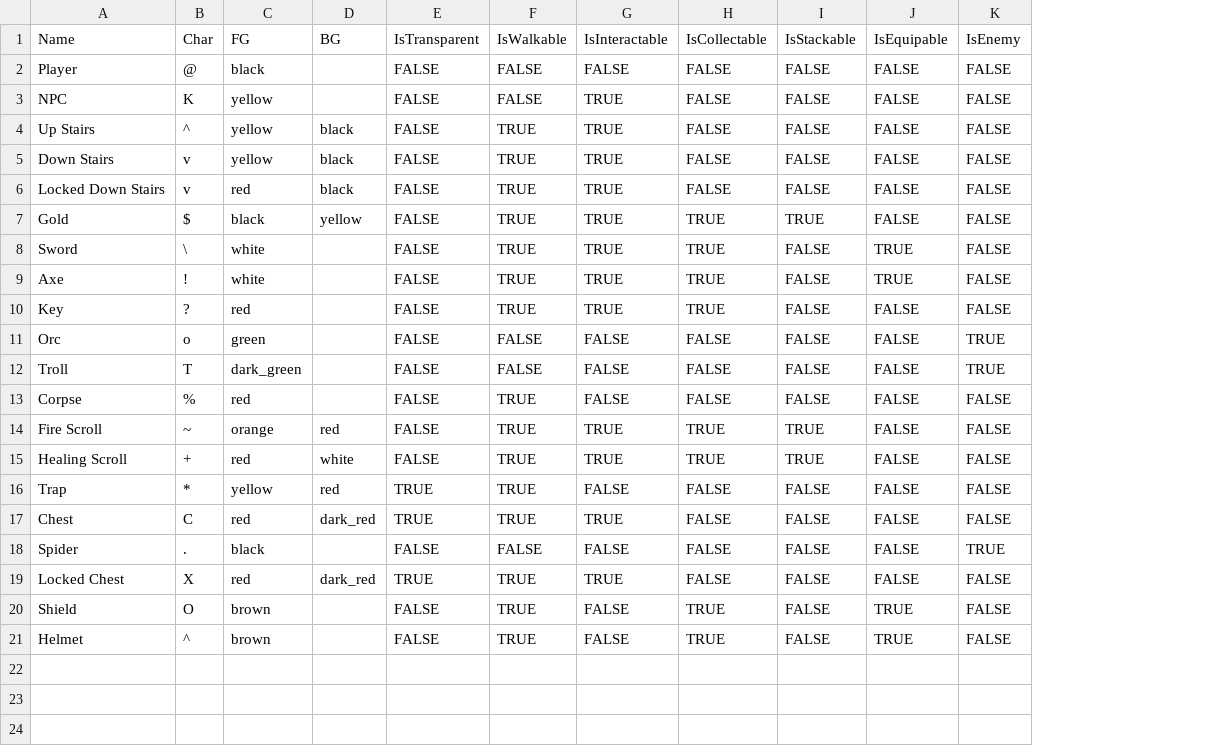
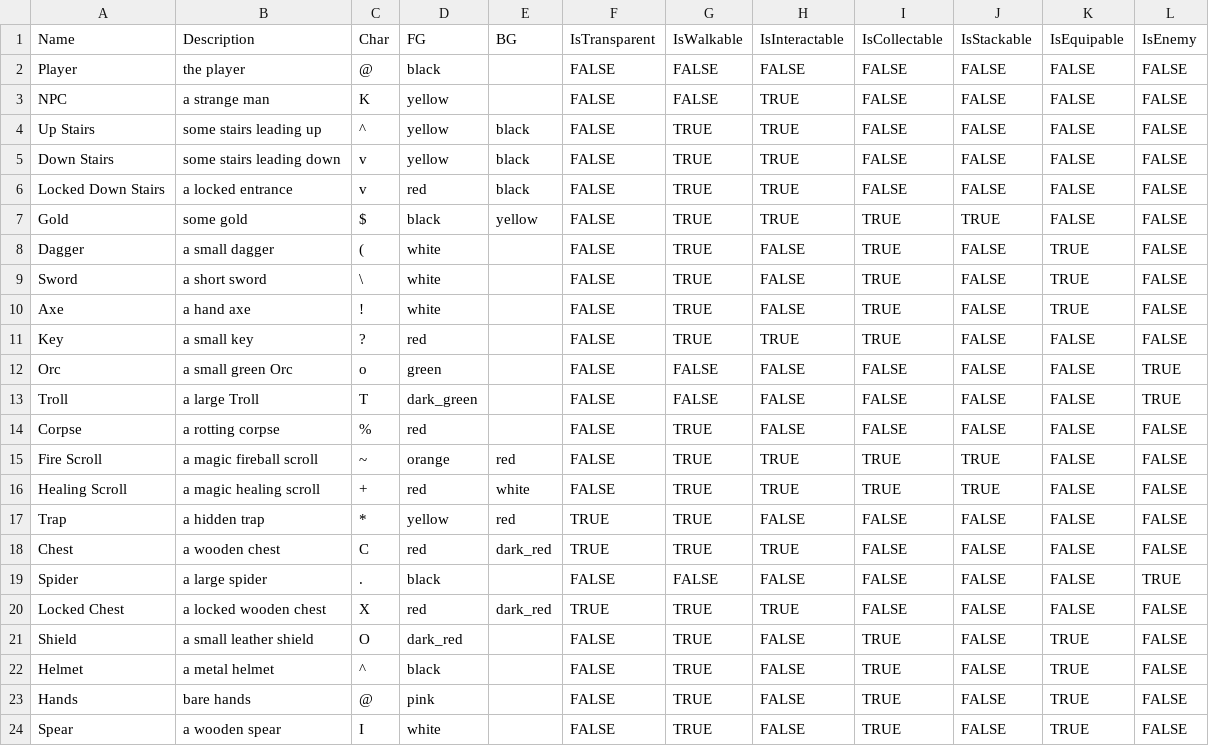
Before and after one commit to kwoolter/roguelike, a CSV file: roguelike/model/data/entities.csv, drawn as a sheet; addresses are those after the commit; the diff names each change by its address in the sheet, - before the commit and + after, or states it on an @@ line.

```diff
--- a/roguelike/model/data/entities.csv
+++ b/roguelike/model/data/entities.csv
+column B, rows 1-7: Description | the player | a strange man | some stairs leading up | some stairs leading down | a locked entrance | some gold; rows 9-22: a short sword | a hand axe | a small key | a small green Orc | a large Troll | a rotting corpse | a magic fireball scroll | a magic healing scroll | a hidden trap | a wooden chest | a large spider | a locked wooden chest | a small leather shield | a metal helmet
+row 8: Dagger | a small dagger | ( | white |  | FALSE | TRUE | FALSE | TRUE | FALSE | TRUE | FALSE
-H9:H10: TRUE
+H9:H10: FALSE
-D21: brown
+D21: dark_red
-D22: brown
+D22: black
+row 23: Hands | bare hands | @ | pink |  | FALSE | TRUE | FALSE | TRUE | FALSE | TRUE | FALSE
+row 24: Spear | a wooden spear | I | white |  | FALSE | TRUE | FALSE | TRUE | FALSE | TRUE | FALSE
```
Also changed, not shown: 9 other files.
